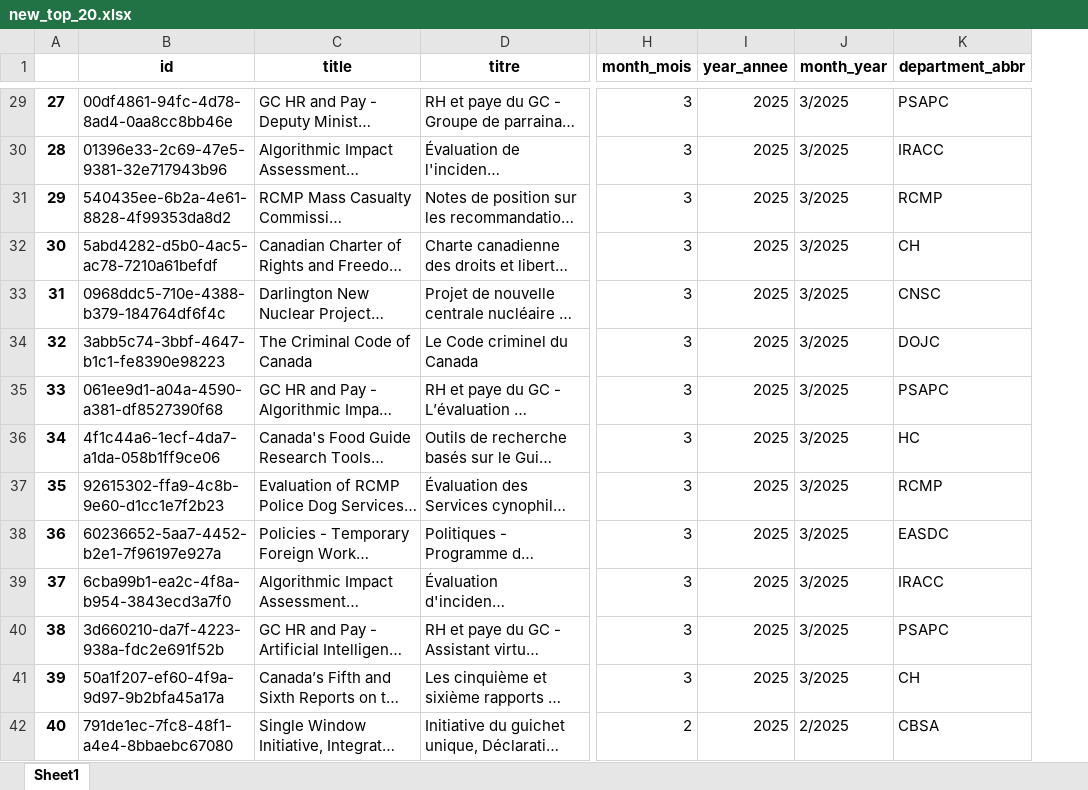
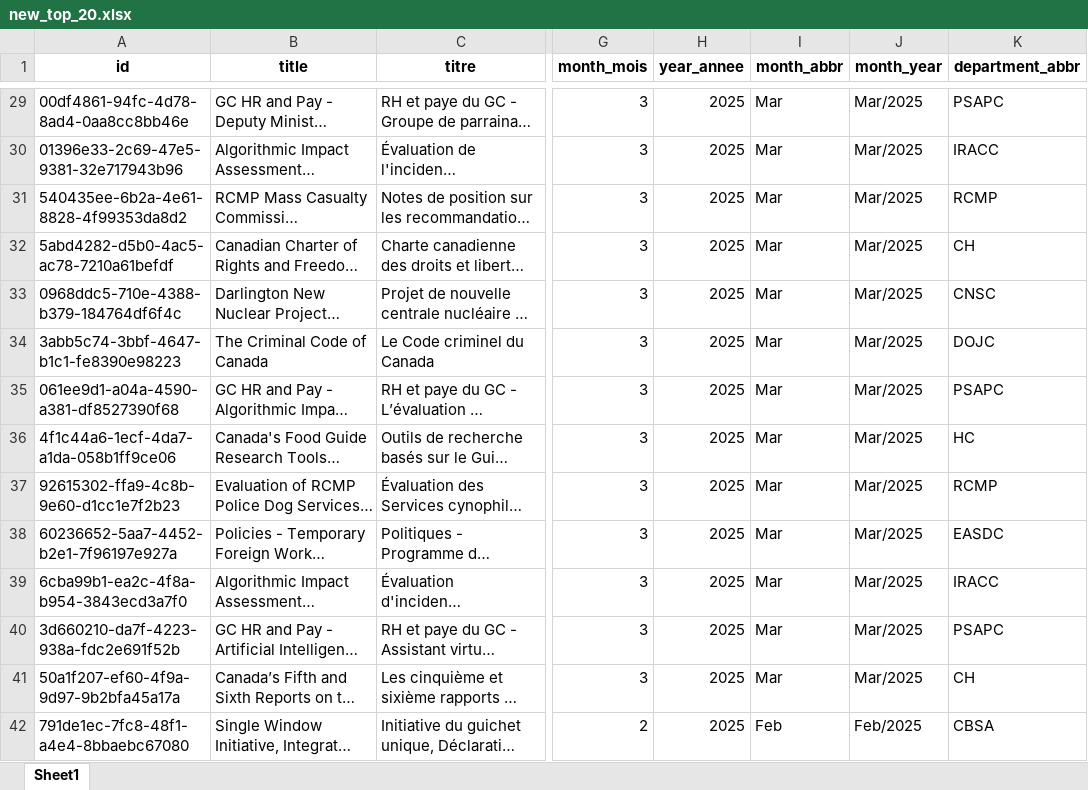
Before and after one commit to Terry-Ding/power-BI-project, an Excel workbook: new_top_20.xlsx, sheet Sheet1, drawn as a sheet; only a part is shown, gaps mark what is left out; long unchanged cells end in …; values as stored, in another font and other column widths than the file's, no borders; removed rows and columns are numbered as before the commit, all else as after; the diff covers the shown part only; the diff names each change by its address in the sheet, - before the commit and + after, or states it on an @@ line.

```diff
--- a/new_top_20.xlsx (sheet Sheet1)
+++ b/new_top_20.xlsx (sheet Sheet1)
-column A, rows 29-42: 27 | 28 | 29 | 30 | 31 | 32 | 33 | 34 | 35 | 36 | 37 | 38 | 39 | 40
+column I (month_abbr), rows 29-42: Mar | Mar | Mar | Mar | Mar | Mar | Mar | Mar | Mar | Mar | Mar | Mar | Mar | Feb
-J29:J41 (month_year): 3/2025
+J29:J41 (month_year): Mar/2025
-J42 (month_year): 2/2025
+J42 (month_year): Feb/2025
```
Also changed, not shown: 426 edited cells elsewhere in this sheet, 1 other file.
